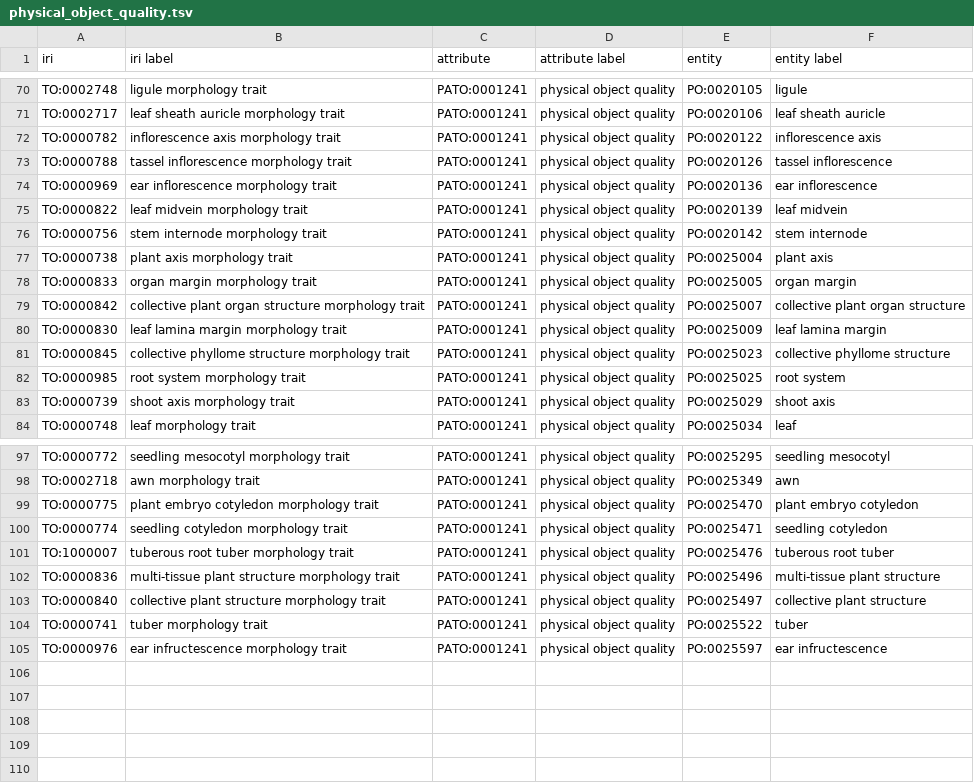
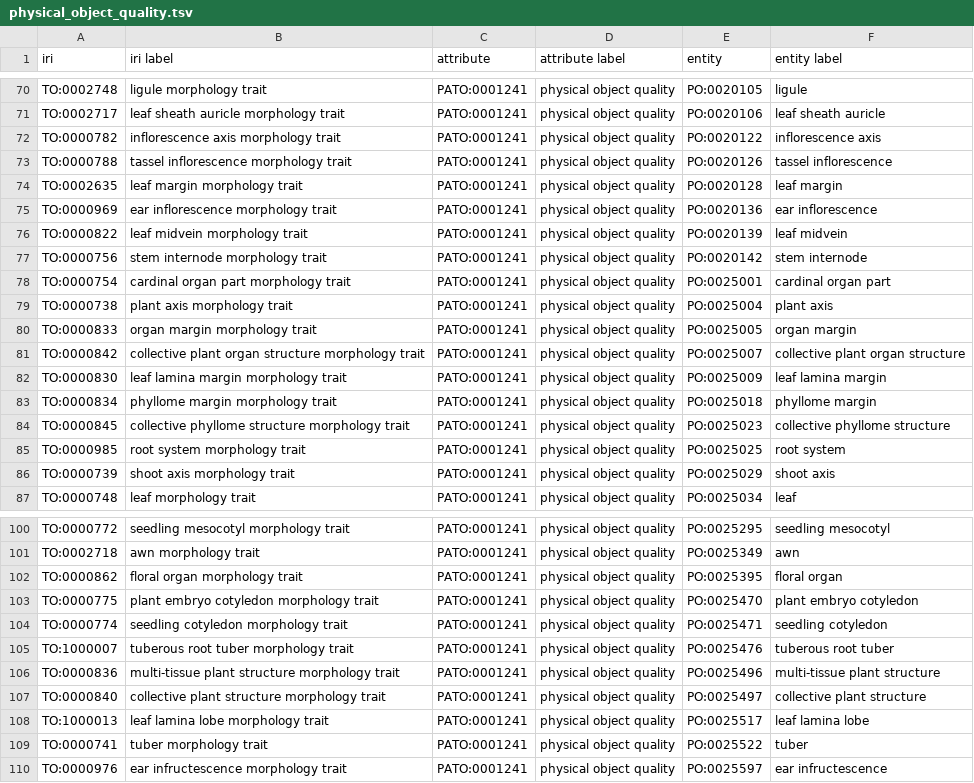
Before and after one commit to sskuri1/plant-trait-ontology, a TSV file: patterns/morphology/physical_object_quality.tsv, drawn as a sheet; only a part is shown, gaps mark what is left out.

Commit message:
added few missing traits

```diff
--- a/patterns/morphology/physical_object_quality.tsv
+++ b/patterns/morphology/physical_object_quality.tsv
@@ -73,2 +73,3 @@ TO:0000782	inflorescence axis morphology trait	PATO:0001241	physical object qual
 TO:0000788	tassel inflorescence morphology trait	PATO:0001241	physical object quality	PO:0020126	tassel inflorescence
+TO:0002635	leaf margin morphology trait	PATO:0001241	physical object quality	PO:0020128	leaf margin
 TO:0000969	ear inflorescence morphology trait	PATO:0001241	physical object quality	PO:0020136	ear inflorescence
@@ -76,2 +77,3 @@ TO:0000822	leaf midvein morphology trait	PATO:0001241	physical object quality	PO
 TO:0000756	stem internode morphology trait	PATO:0001241	physical object quality	PO:0020142	stem internode
+TO:0000754	cardinal organ part morphology trait	PATO:0001241	physical object quality	PO:0025001	cardinal organ part
 TO:0000738	plant axis morphology trait	PATO:0001241	physical object quality	PO:0025004	plant axis
@@ -80,2 +82,3 @@ TO:0000842	collective plant organ structure morphology trait	PATO:0001241	physic
 TO:0000830	leaf lamina margin morphology trait	PATO:0001241	physical object quality	PO:0025009	leaf lamina margin
+TO:0000834	phyllome margin morphology trait	PATO:0001241	physical object quality	PO:0025018	phyllome margin
 TO:0000845	collective phyllome structure morphology trait	PATO:0001241	physical object quality	PO:0025023	collective phyllome structure
@@ -98,2 +101,3 @@ TO:0000772	seedling mesocotyl morphology trait	PATO:0001241	physical object qual
 TO:0002718	awn morphology trait	PATO:0001241	physical object quality	PO:0025349	awn
+TO:0000862	floral organ morphology trait	PATO:0001241	physical object quality	PO:0025395	floral organ
 TO:0000775	plant embryo cotyledon morphology trait	PATO:0001241	physical object quality	PO:0025470	plant embryo cotyledon
@@ -103,2 +107,3 @@ TO:0000836	multi-tissue plant structure morphology trait	PATO:0001241	physical o
 TO:0000840	collective plant structure morphology trait	PATO:0001241	physical object quality	PO:0025497	collective plant structure
+TO:1000013	leaf lamina lobe morphology trait	PATO:0001241	physical object quality	PO:0025517	leaf lamina lobe
 TO:0000741	tuber morphology trait	PATO:0001241	physical object quality	PO:0025522	tuber
```
Also changed, not shown: patterns/eq/color.tsv, patterns/eq/length.tsv, 50 other files.
